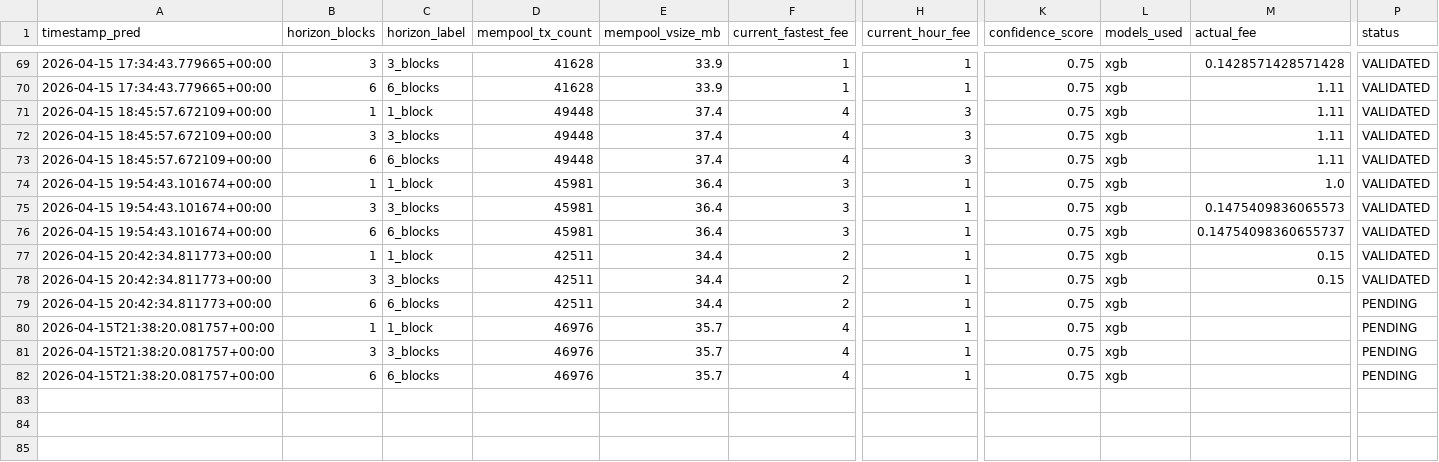
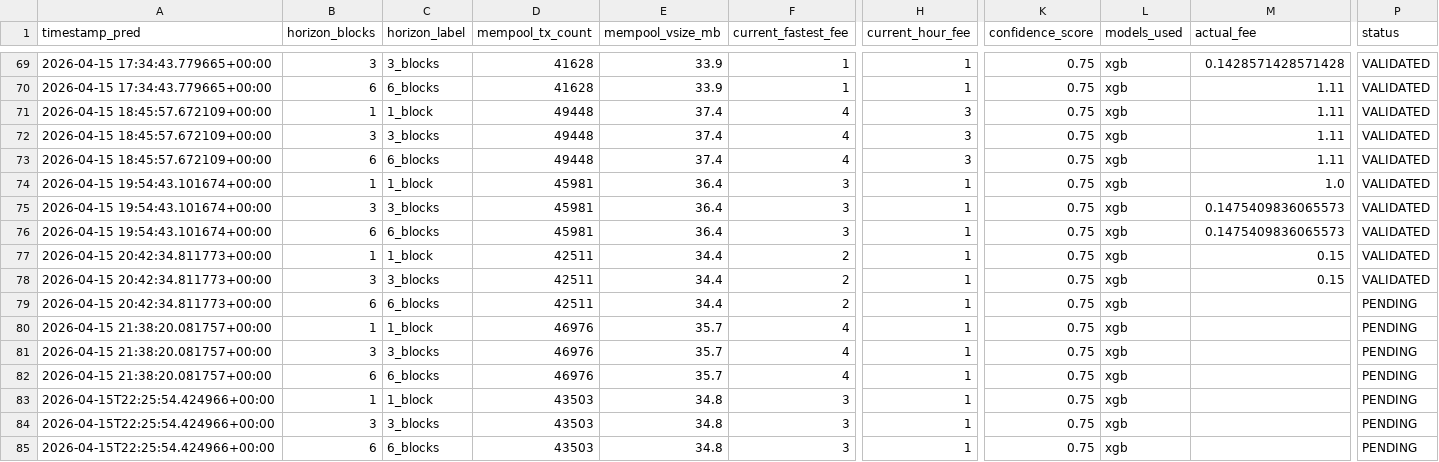
Before and after one commit to CUBOPLUS-BTC/bitcoin-mempool-fee-predictor, a CSV file: predictions/ensemble_predictions.csv, drawn as a sheet; only a part is shown, gaps mark what is left out; rows hold the shown columns only; the diff names each change by its address in the sheet, - before the commit and + after, or states it on an @@ line.

```diff
--- a/predictions/ensemble_predictions.csv
+++ b/predictions/ensemble_predictions.csv
-M76 (actual_fee): 0.14754098360655737
+M76 (actual_fee): 0.1475409836065573
-A80:A82 (timestamp_pred): 2026-04-15T21:38:20.081757+00:00
+A80:A82 (timestamp_pred): 2026-04-15 21:38:20.081757+00:00
+row 83: 2026-04-15T22:25:54.424966+00:00 | 1 | 1_block | 43503 | 34.8 | 3 | 1 | 0.75 | xgb |  | PENDING
+row 84: 2026-04-15T22:25:54.424966+00:00 | 3 | 3_blocks | 43503 | 34.8 | 3 | 1 | 0.75 | xgb |  | PENDING
+row 85: 2026-04-15T22:25:54.424966+00:00 | 6 | 6_blocks | 43503 | 34.8 | 3 | 1 | 0.75 | xgb |  | PENDING
```
